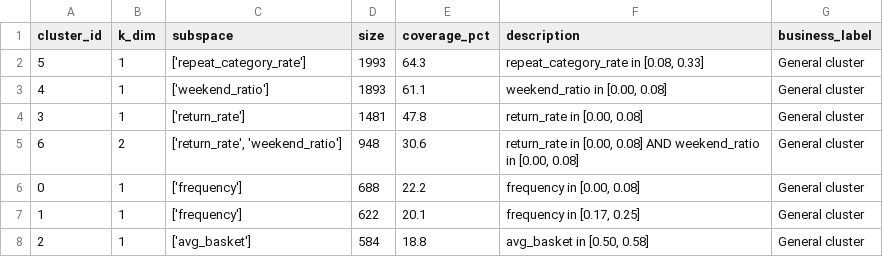
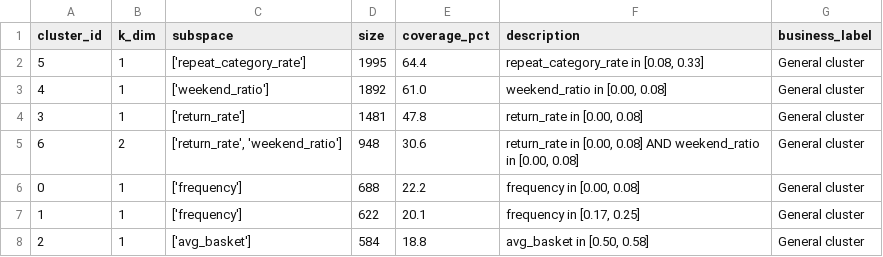
Before and after one commit to DVQH1739/clique_customer_app, a CSV file: results/metrics/cluster_descriptions.csv, drawn as a sheet.

```diff
--- a/results/metrics/cluster_descriptions.csv
+++ b/results/metrics/cluster_descriptions.csv
@@ -1,4 +1,4 @@
 cluster_id,k_dim,subspace,size,coverage_pct,description,business_label
-5,1,['repeat_category_rate'],1993,64.3,"repeat_category_rate in [0.08, 0.33]",General cluster
-4,1,['weekend_ratio'],1893,61.1,"weekend_ratio in [0.00, 0.08]",General cluster
+5,1,['repeat_category_rate'],1995,64.4,"repeat_category_rate in [0.08, 0.33]",General cluster
+4,1,['weekend_ratio'],1892,61.0,"weekend_ratio in [0.00, 0.08]",General cluster
 3,1,['return_rate'],1481,47.8,"return_rate in [0.00, 0.08]",General cluster
```
Also changed, not shown: data/processed/X_test_scaled.csv, data/processed/X_train_scaled.csv, 16 other files.
